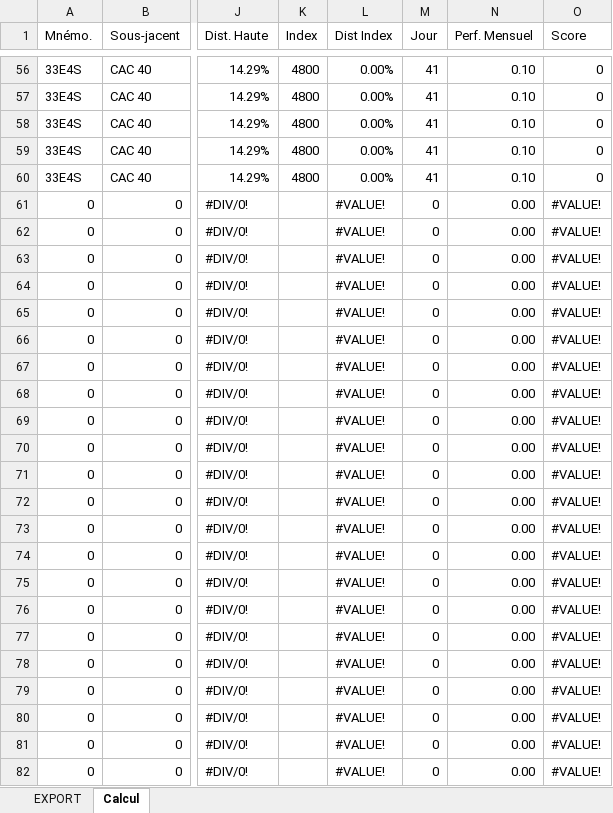
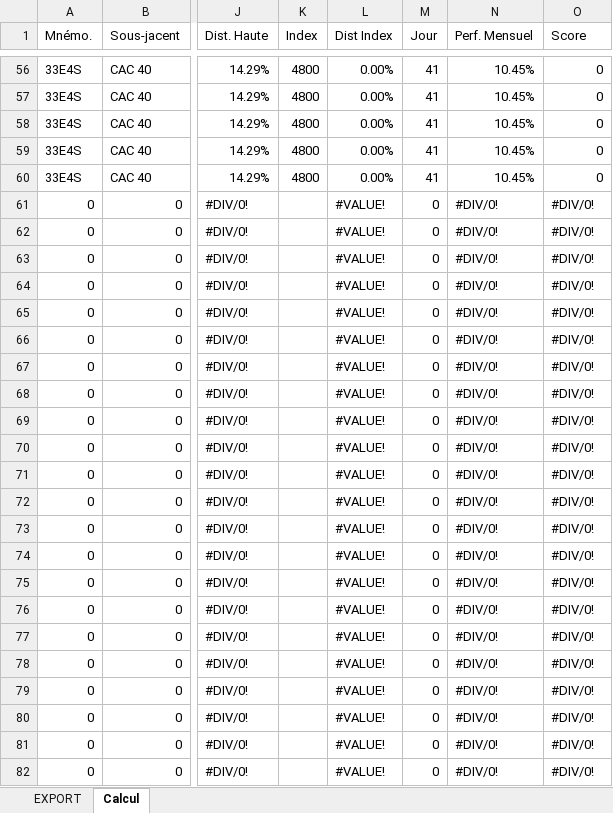
Before and after one commit to qlefevre/bonuscappes, an Excel workbook: xlsx/modele_indices.xlsx, sheet Calcul, drawn as a sheet; only a part is shown, gaps mark what is left out; values as stored, in another font and other column widths than the file's, no cell formats; charts and pictures and conditional formats not drawn; the diff covers the shown part only; the diff names each change by its address in the sheet, - before the commit and + after, or states it on an @@ line.

```diff
--- a/xlsx/modele_indices.xlsx (sheet Calcul)
+++ b/xlsx/modele_indices.xlsx (sheet Calcul)
-N56:N60 (Perf. Mensuel): 0.10
+N56:N60 (Perf. Mensuel): 10.45%
-N61:N82 (Perf. Mensuel): 0.00
+N61:N82 (Perf. Mensuel): #DIV/0!
-O61:O82 (Score): #VALUE!
+O61:O82 (Score): #DIV/0!
```
Also changed, not shown: 990 edited cells elsewhere in this sheet, cell formats.
